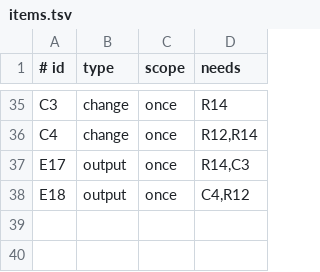
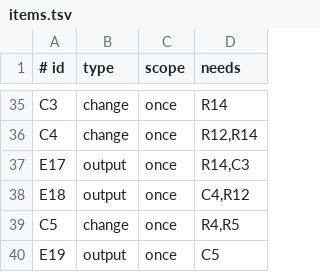
Before and after one commit to aiakos-hq/aiakos, a TSV file: docs/briefs/10-3/items.tsv, drawn as a sheet; only a part is shown, gaps mark what is left out; the diff names each change by its address in the sheet, - before the commit and + after, or states it on an @@ line.

Commit message:
docs(briefs): close S3 acceptance host dependency boundary (#10)

```diff
--- a/docs/briefs/10-3/items.tsv
+++ b/docs/briefs/10-3/items.tsv
+row 39: C5 | change | once | R4,R5
+row 40: E19 | output | once | C5
```
Also changed, not shown: 4 other files.
